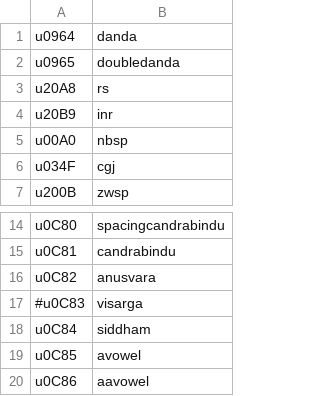
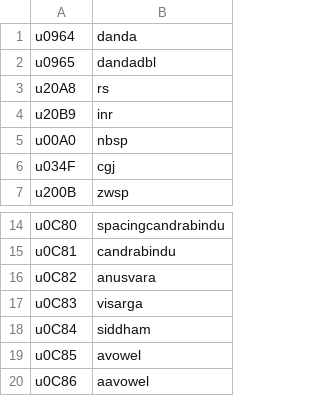
Before and after one commit to nlci/knda-font-badami, a TSV file: source/glyphs_names.tsv, drawn as a sheet; only a part is shown, gaps mark what is left out.

Commit message:
Rename a glyph

```diff
--- a/source/glyphs_names.tsv
+++ b/source/glyphs_names.tsv
@@ -1,3 +1,3 @@
 u0964	danda
-u0965	doubledanda
+u0965	dandadbl
 u20A8	rs
@@ -16,3 +16,3 @@ u0C81	candrabindu
 u0C82	anusvara
-#u0C83	visarga
+u0C83	visarga
 u0C84	siddham
```
Also changed, not shown: 2 other files.
